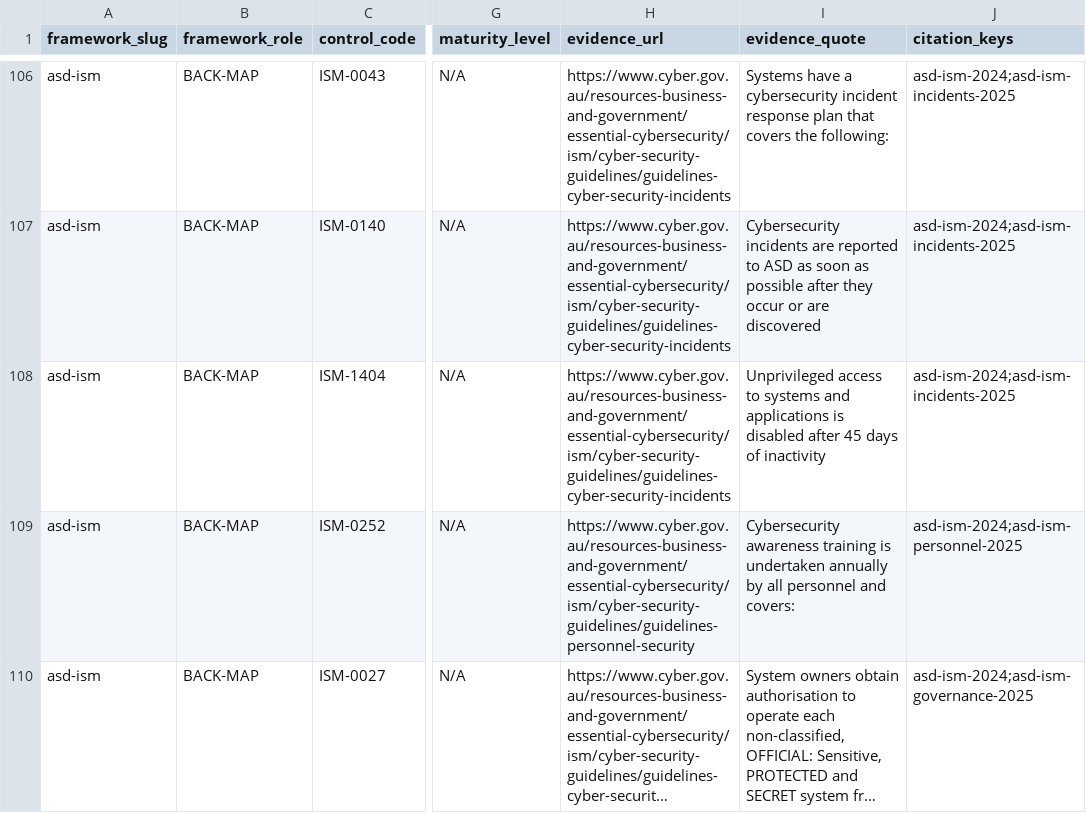
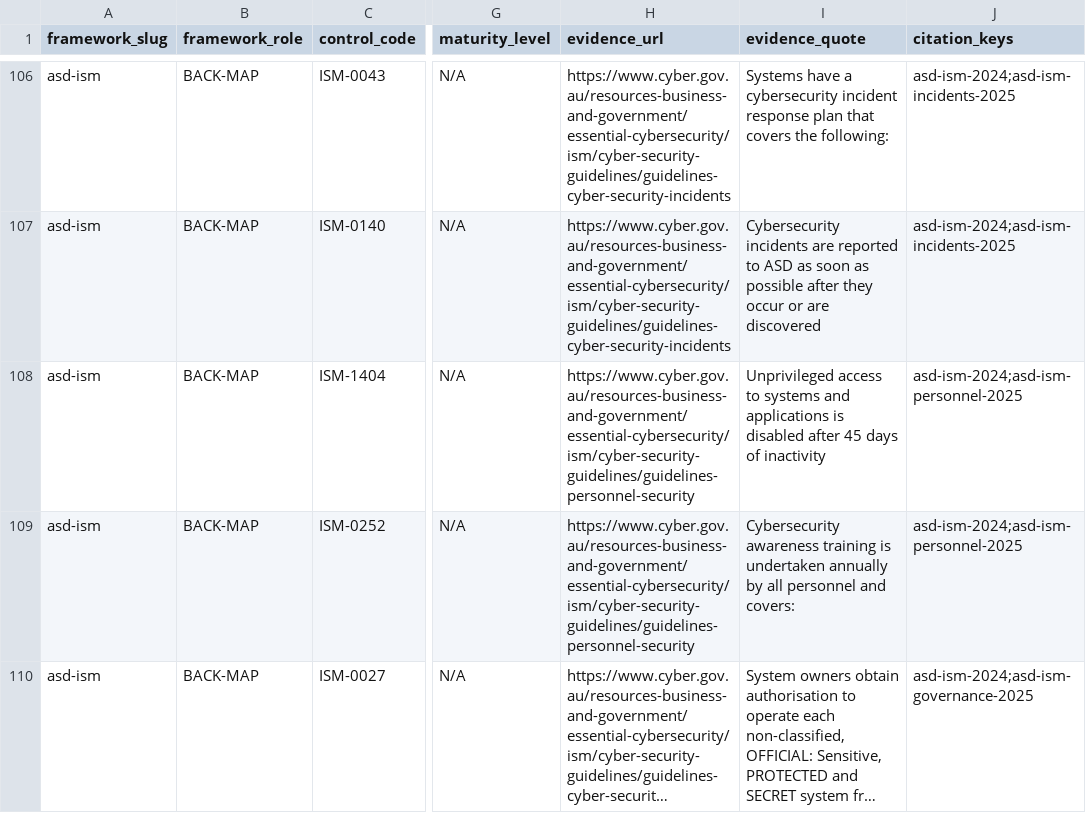
Before and after one commit to cnampalli/secrets-posture-assessment, a CSV file: matrix/domains/secrets/regulatory-trace.csv, drawn as a sheet; only a part is shown, gaps mark what is left out; long unchanged cells end in …; the diff names each change by its address in the sheet, - before the commit and + after, or states it on an @@ line.

```diff
--- a/matrix/domains/secrets/regulatory-trace.csv
+++ b/matrix/domains/secrets/regulatory-trace.csv
-H108 (evidence_url): https://www.cyber.gov.au/resources-business-and-government/essential-cybersecurity/ism/cyber-security-guidelines/guidelines-cyber-security-incidents
+H108 (evidence_url): https://www.cyber.gov.au/resources-business-and-government/essential-cybersecurity/ism/cyber-security-guidelines/guidelines-personnel-security
-J108 (citation_keys): asd-ism-2024;asd-ism-incidents-2025
+J108 (citation_keys): asd-ism-2024;asd-ism-personnel-2025
```
Also changed, not shown: matrix/domains/secrets/identity-catalog.csv, 5 other files.
